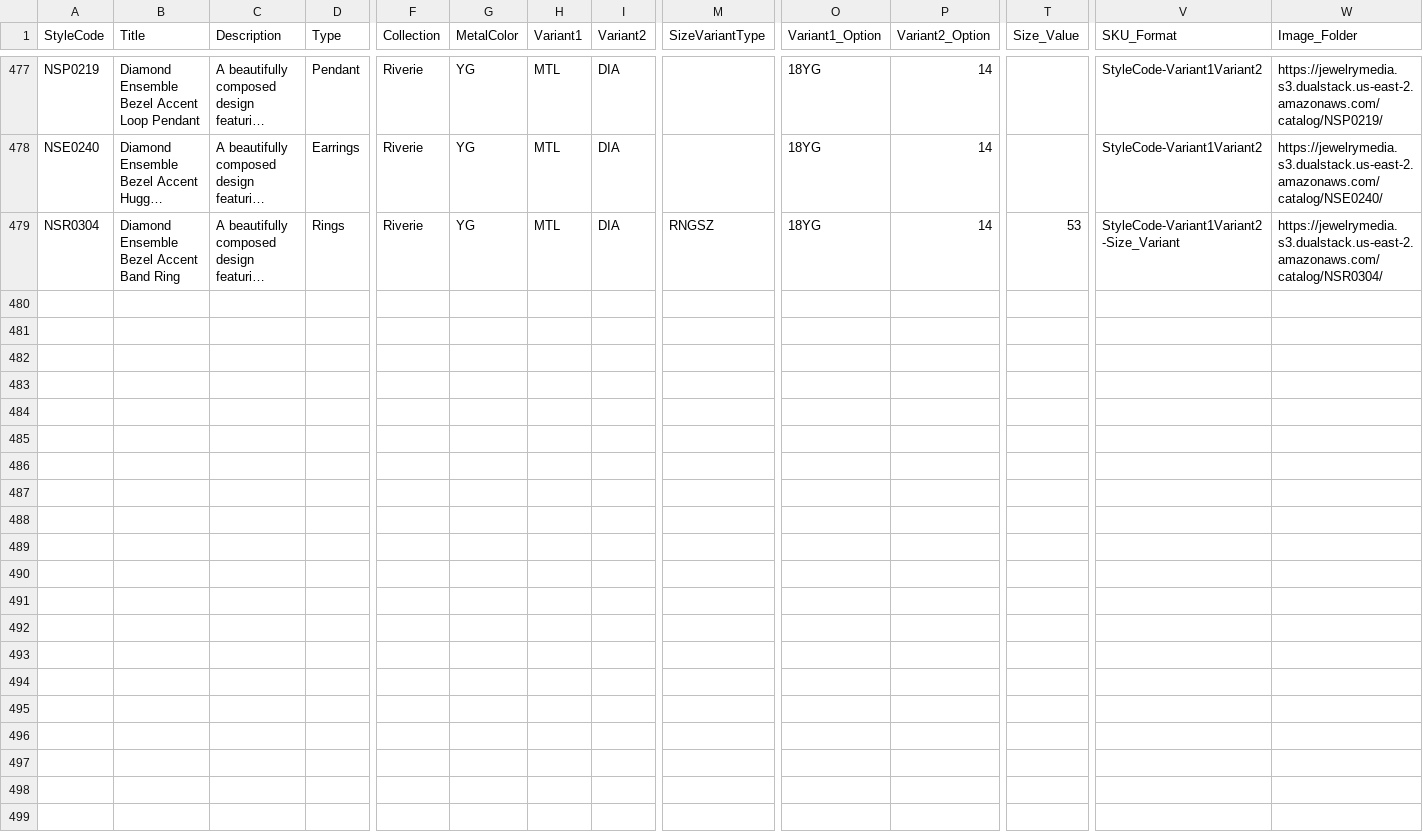
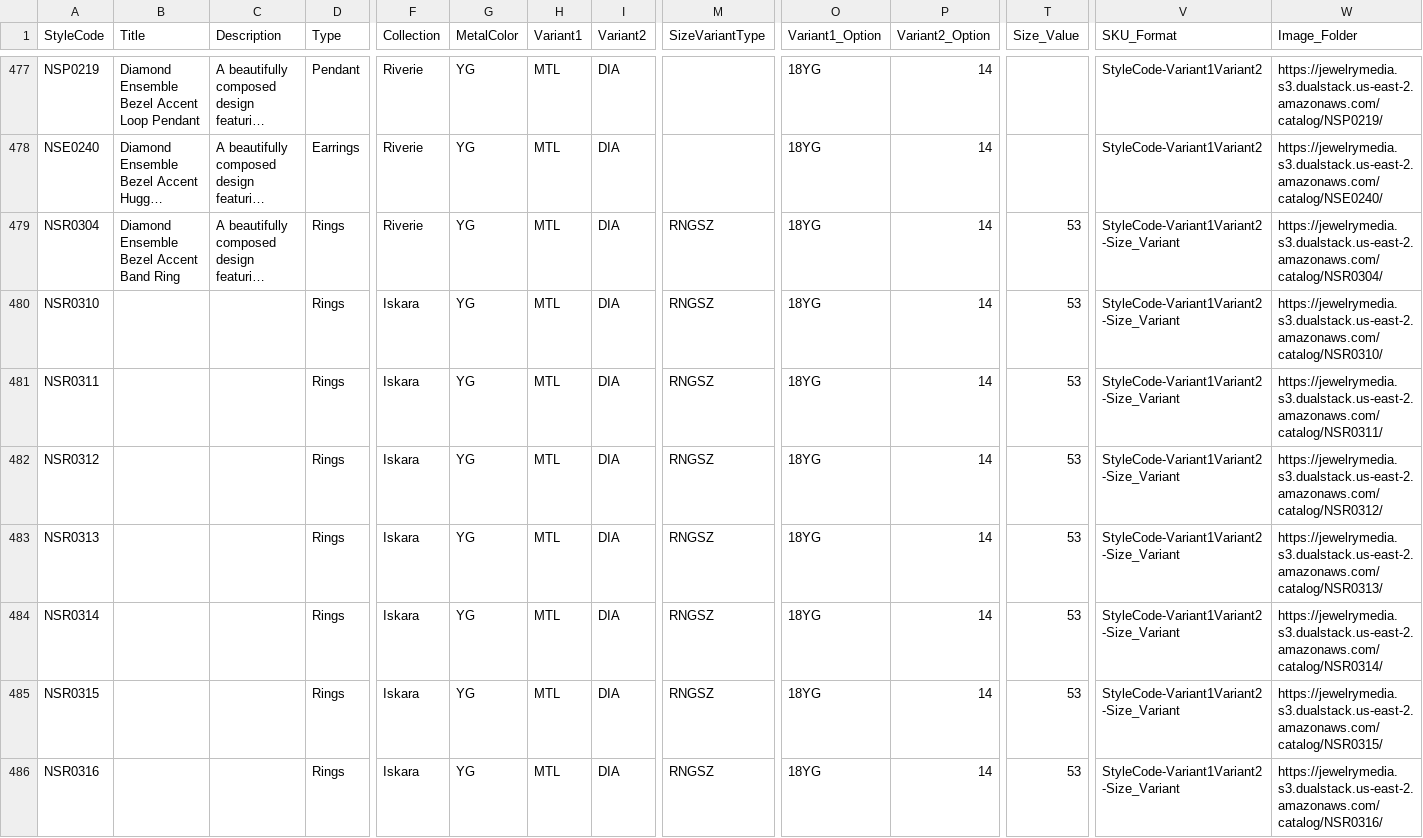
Before and after one commit to niravpmehta/jewelry-data, a CSV file: styles.csv, drawn as a sheet; only a part is shown, gaps mark what is left out; long unchanged cells end in …; rows hold the shown columns only; the diff covers the shown part only; the diff names each change by its address in the sheet, - before the commit and + after, or states it on an @@ line.

Commit message:
Sync styles.csv

```diff
--- a/styles.csv
+++ b/styles.csv
+row 480: NSR0310 |  |  | Rings | Iskara | YG | MTL | DIA | RNGSZ | 18YG | 14 | 53 | StyleCode-Variant1Variant2-Size_Variant | https://jewelrymedia.s3.dualstack.us-east-2.amazonaws.com/catalog/NSR0310/
+row 481: NSR0311 |  |  | Rings | Iskara | YG | MTL | DIA | RNGSZ | 18YG | 14 | 53 | StyleCode-Variant1Variant2-Size_Variant | https://jewelrymedia.s3.dualstack.us-east-2.amazonaws.com/catalog/NSR0311/
+row 482: NSR0312 |  |  | Rings | Iskara | YG | MTL | DIA | RNGSZ | 18YG | 14 | 53 | StyleCode-Variant1Variant2-Size_Variant | https://jewelrymedia.s3.dualstack.us-east-2.amazonaws.com/catalog/NSR0312/
+row 483: NSR0313 |  |  | Rings | Iskara | YG | MTL | DIA | RNGSZ | 18YG | 14 | 53 | StyleCode-Variant1Variant2-Size_Variant | https://jewelrymedia.s3.dualstack.us-east-2.amazonaws.com/catalog/NSR0313/
+row 484: NSR0314 |  |  | Rings | Iskara | YG | MTL | DIA | RNGSZ | 18YG | 14 | 53 | StyleCode-Variant1Variant2-Size_Variant | https://jewelrymedia.s3.dualstack.us-east-2.amazonaws.com/catalog/NSR0314/
+row 485: NSR0315 |  |  | Rings | Iskara | YG | MTL | DIA | RNGSZ | 18YG | 14 | 53 | StyleCode-Variant1Variant2-Size_Variant | https://jewelrymedia.s3.dualstack.us-east-2.amazonaws.com/catalog/NSR0315/
+row 486: NSR0316 |  |  | Rings | Iskara | YG | MTL | DIA | RNGSZ | 18YG | 14 | 53 | StyleCode-Variant1Variant2-Size_Variant | https://jewelrymedia.s3.dualstack.us-east-2.amazonaws.com/catalog/NSR0316/
```
Also changed, not shown: 15 edited cells elsewhere in this file.
